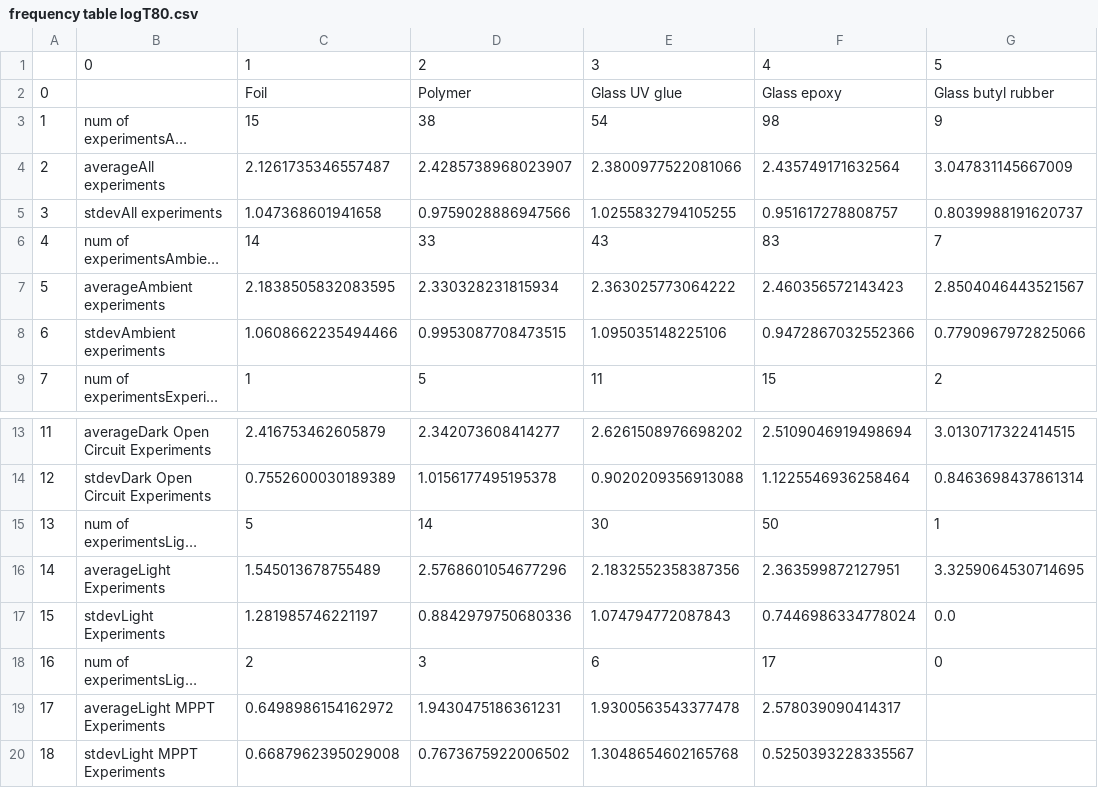
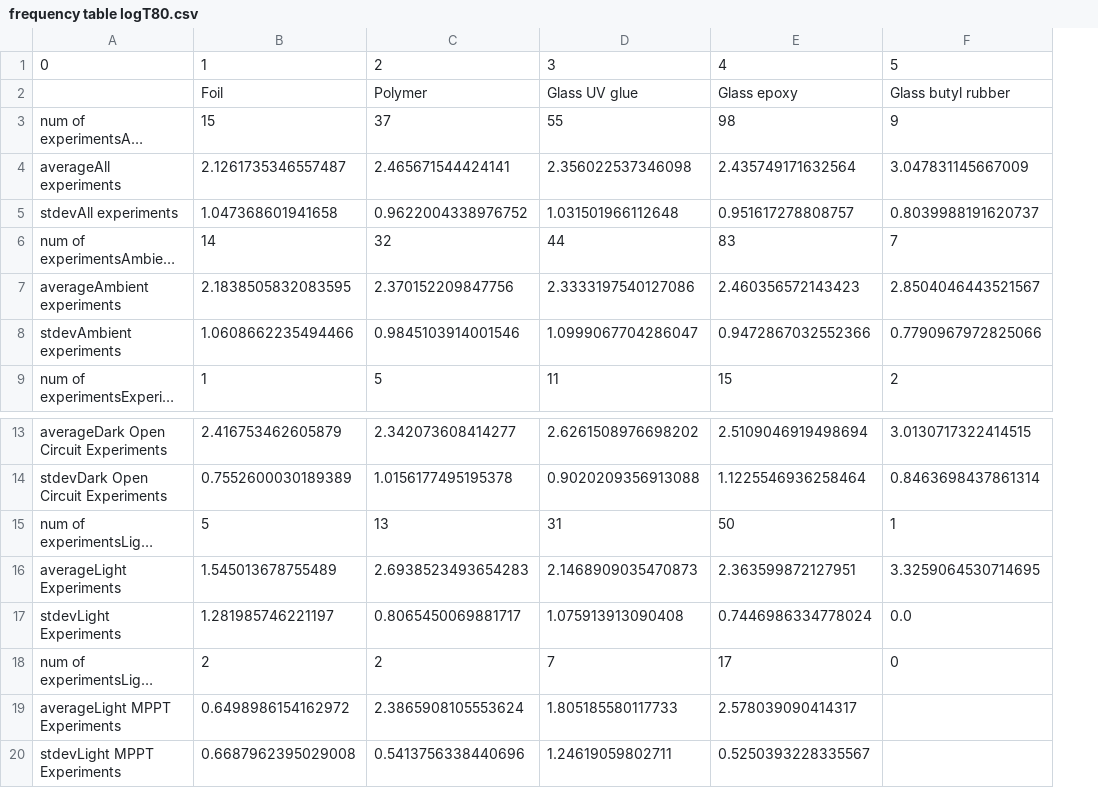
Before and after one commit to MiriEsh/Perovskite-encapsulation-comparison, a CSV file: outputs/frequency table logT80.csv, drawn as a sheet; only a part is shown, gaps mark what is left out; long unchanged cells end in …; removed rows and columns are numbered as before the commit, all else as after; the diff names each change by its address in the sheet, - before the commit and + after, or states it on an @@ line.

```diff
--- a/outputs/frequency table logT80.csv
+++ b/outputs/frequency table logT80.csv
-column A, rows 2-9: 0 | 1 | 2 | 3 | 4 | 5 | 6 | 7; rows 13-20: 11 | 12 | 13 | 14 | 15 | 16 | 17 | 18
-C3: 38
+C3: 37
-D3: 54
+D3: 55
-C4: 2.4285738968023907
+C4: 2.465671544424141
-D4: 2.3800977522081066
+D4: 2.356022537346098
-C5: 0.9759028886947566
+C5: 0.9622004338976752
-D5: 1.0255832794105255
+D5: 1.031501966112648
-C6: 33
+C6: 32
-D6: 43
+D6: 44
-C7: 2.330328231815934
+C7: 2.370152209847756
-D7: 2.363025773064222
+D7: 2.3333197540127086
-C8: 0.9953087708473515
+C8: 0.9845103914001546
-D8: 1.095035148225106
+D8: 1.0999067704286047
-C15: 14
+C15: 13
-D15: 30
+D15: 31
-C16: 2.5768601054677296
+C16: 2.6938523493654283
-D16: 2.1832552358387356
+D16: 2.1468909035470873
-C17: 0.8842979750680336
+C17: 0.8065450069881717
-D17: 1.074794772087843
+D17: 1.075913913090408
-C18: 3
+C18: 2
-D18: 6
+D18: 7
-C19: 1.9430475186361231
+C19: 2.3865908105553624
-D19: 1.9300563543377478
+D19: 1.805185580117733
-C20: 0.7673675922006502
+C20: 0.5413756338440696
-D20: 1.3048654602165768
+D20: 1.24619059802711
```
Also changed, not shown: outputs/Experiments_with_Encap_and_stability.csv, outputs/Experiments_with_T80_for_supp.csv, 16 other files.
